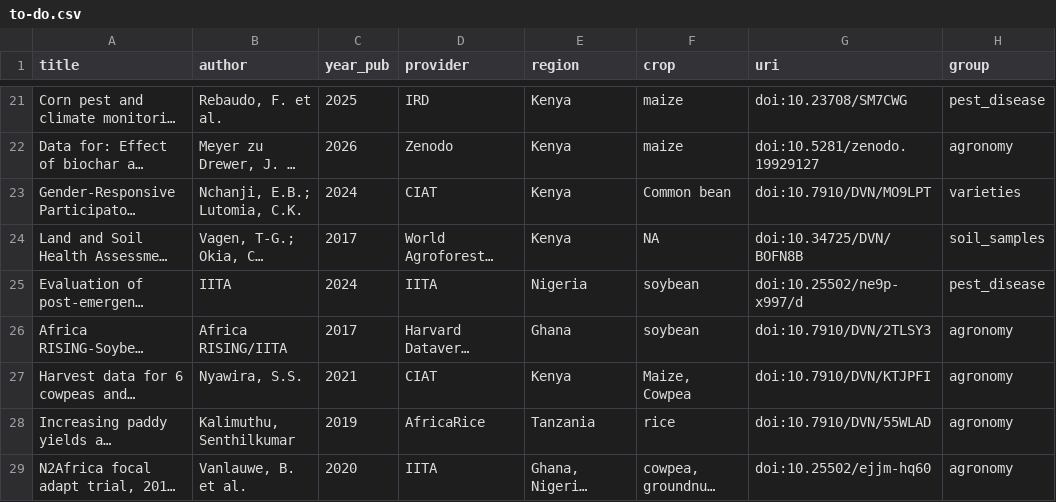
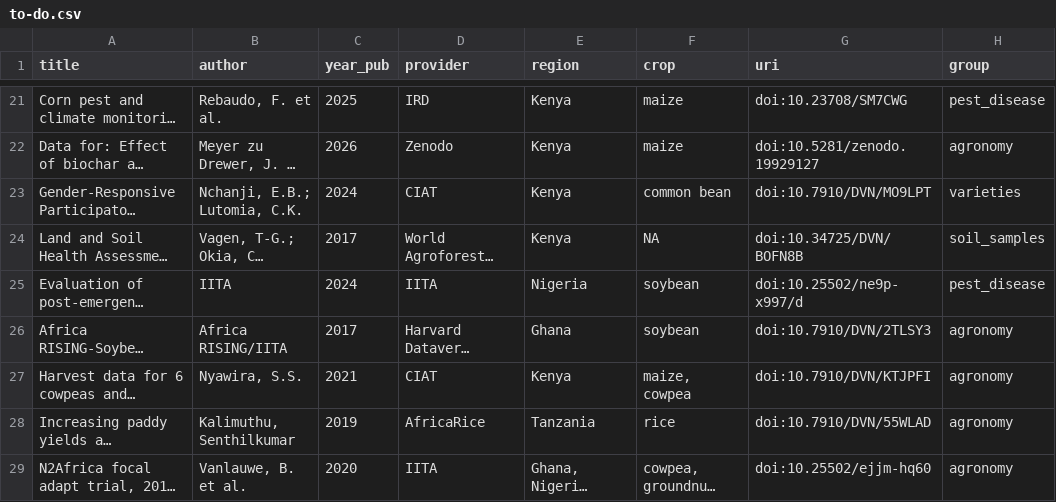
Before and after one commit to carob-data/carob, a CSV file: misc/todo/to-do.csv, drawn as a sheet; only a part is shown, gaps mark what is left out; long unchanged cells end in …; the diff names each change by its address in the sheet, - before the commit and + after, or states it on an @@ line.

```diff
--- a/misc/todo/to-do.csv
+++ b/misc/todo/to-do.csv
-F23 (crop): Common bean
+F23 (crop): common bean
-F27 (crop): Maize, Cowpea
+F27 (crop): maize, cowpea
```
Also changed, not shown: 2 other files.
